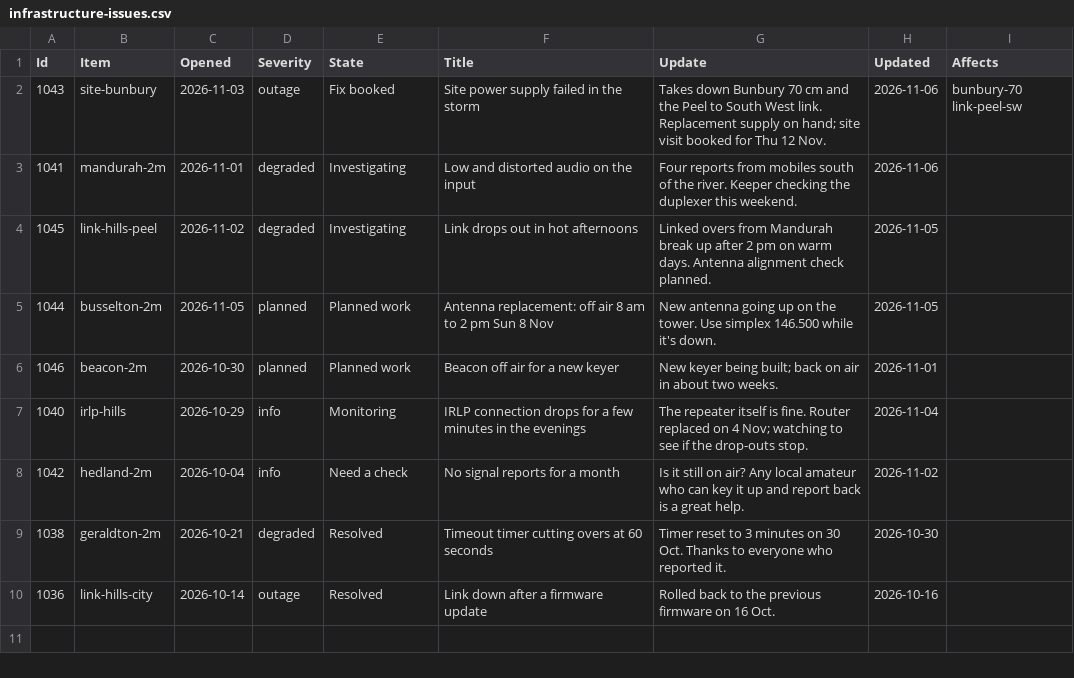
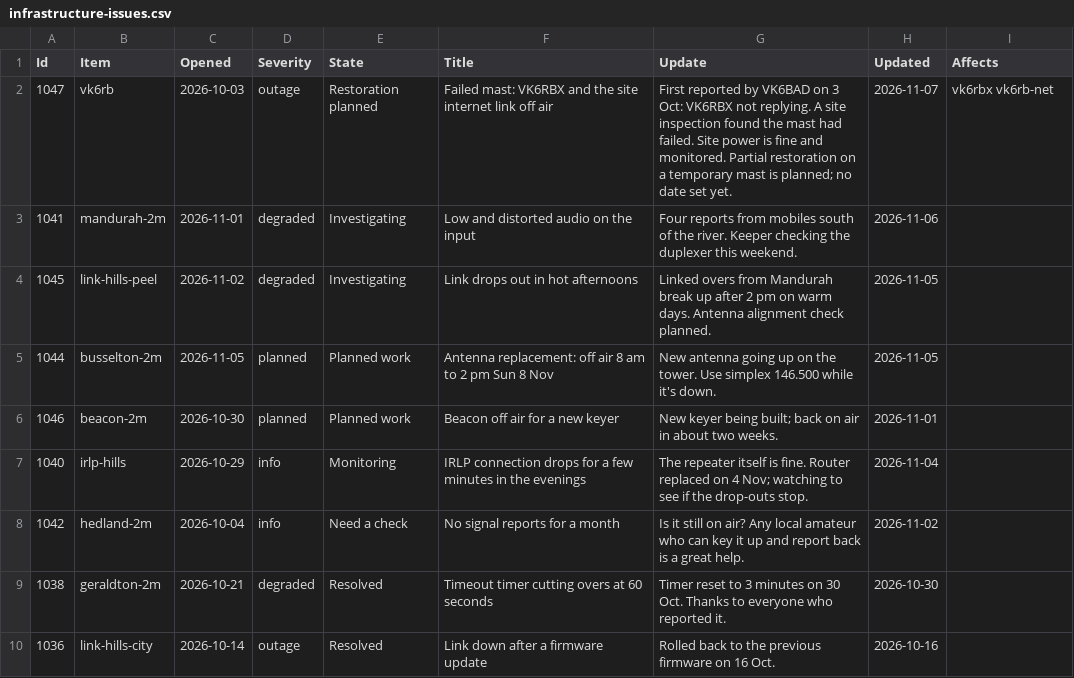
Before and after one commit to jubbp/vk6.net, a CSV file: content/infrastructure-issues.csv, drawn as a sheet.

```diff
--- a/content/infrastructure-issues.csv
+++ b/content/infrastructure-issues.csv
@@ -1,3 +1,3 @@
 Id,Item,Opened,Severity,State,Title,Update,Updated,Affects
-1043,site-bunbury,2026-11-03,outage,Fix booked,Site power supply failed in the storm,"Takes down Bunbury 70 cm and the Peel to South West link. Replacement supply on hand; site visit booked for Thu 12 Nov.",2026-11-06,bunbury-70 link-peel-sw
+1047,vk6rb,2026-10-03,outage,Restoration planned,Failed mast: VK6RBX and the site internet link off air,First reported by VK6BAD on 3 Oct: VK6RBX not replying. A site inspection found the mast had failed. Site power is fine and monitored. Partial restoration on a temporary mast is planned; no date set yet.,2026-11-07,vk6rbx vk6rb-net
 1041,mandurah-2m,2026-11-01,degraded,Investigating,Low and distorted audio on the input,Four reports from mobiles south of the river. Keeper checking the duplexer this weekend.,2026-11-06,
```
Also changed, not shown: content/infrastructure.csv, 2 other files.
